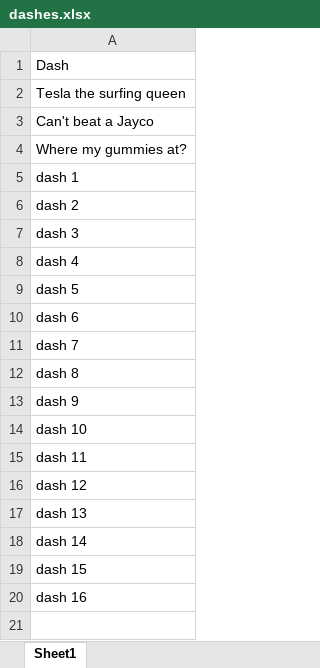
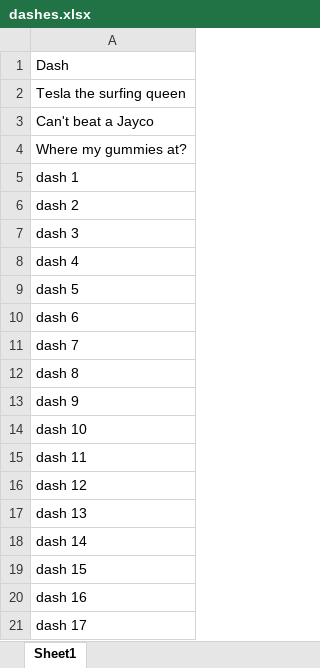
Before and after one commit to streamlit-badge-bot/The_Dash, an Excel workbook: resources/dashes.xlsx, sheet Sheet1, drawn as a sheet; values as stored, in another font and other column widths than the file's, no borders; the diff names each change by its address in the sheet, - before the commit and + after, or states it on an @@ line.

Commit message:
Update dashes.xlsx

```diff
--- a/resources/dashes.xlsx (sheet Sheet1)
+++ b/resources/dashes.xlsx (sheet Sheet1)
+row 21: dash 17
```
